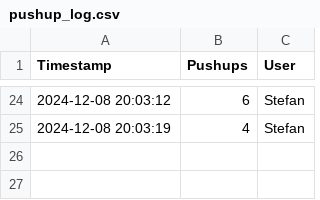
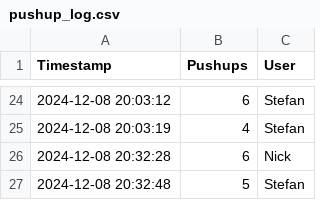
Before and after one commit to PerNots/sl_pu, a CSV file: data/pushup_log.csv, drawn as a sheet; only a part is shown, gaps mark what is left out.

```diff
--- a/data/pushup_log.csv
+++ b/data/pushup_log.csv
@@ -25 +25,3 @@ Timestamp,Pushups,User
 2024-12-08 20:03:19,4,Stefan
+2024-12-08 20:32:28,6,Nick
+2024-12-08 20:32:48,5,Stefan
```
Also changed, not shown: 3 other files.
